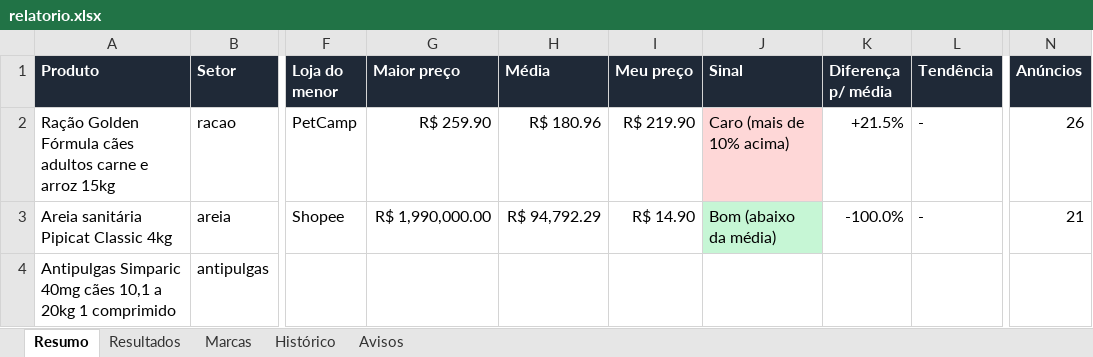
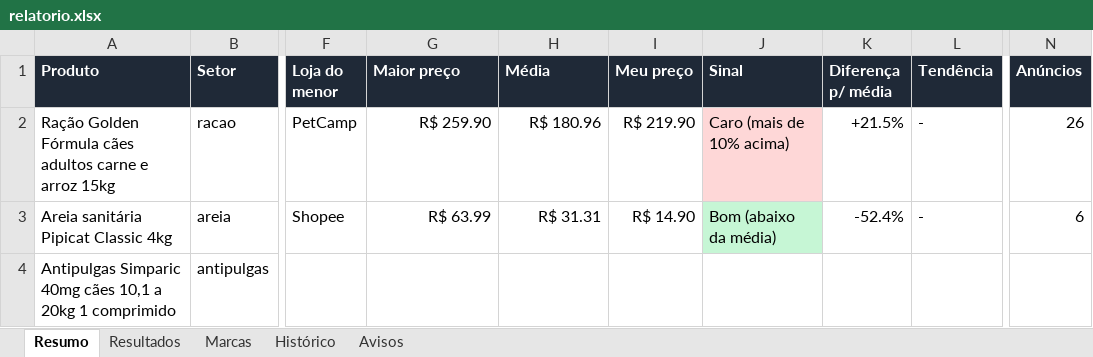
Before and after one commit to gustavoderminiobr1-cloud/monitor-precos-pet, an Excel workbook: saida/relatorio.xlsx, sheet Resumo, drawn as a sheet; only a part is shown, gaps mark what is left out; values as stored, in another font and other column widths than the file's, no borders; the diff names each change by its address in the sheet, - before the commit and + after, or states it on an @@ line.

```diff
--- a/saida/relatorio.xlsx (sheet Resumo)
+++ b/saida/relatorio.xlsx (sheet Resumo)
-G3 (Maior preço): R$ 1,990,000.00
+G3 (Maior preço): R$ 63.99
-H3 (Média): R$ 94,792.29
+H3 (Média): R$ 31.31
-K3 (Diferença p/ média): -100.0%
+K3 (Diferença p/ média): -52.4%
-N3 (Anúncios): 21
+N3 (Anúncios): 6
```
Also changed, not shown: sheet Resultados, sheet Histórico, sheet Avisos, 3 other files.
